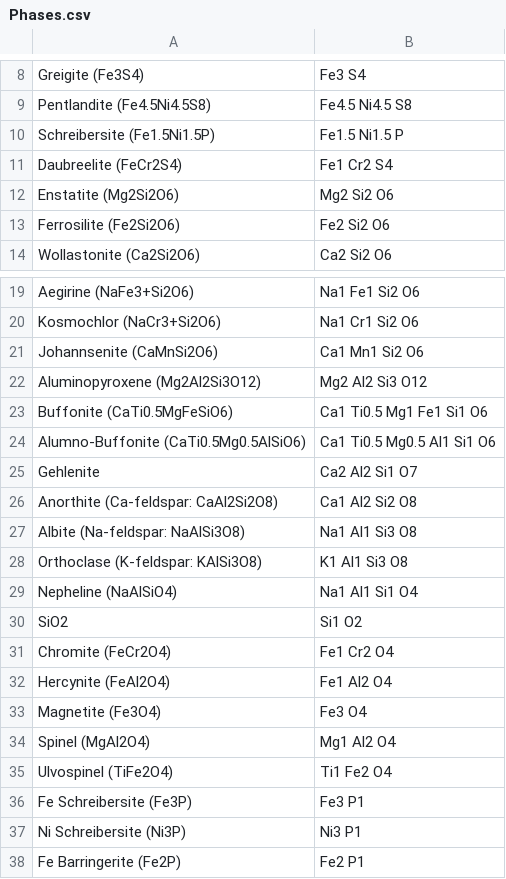
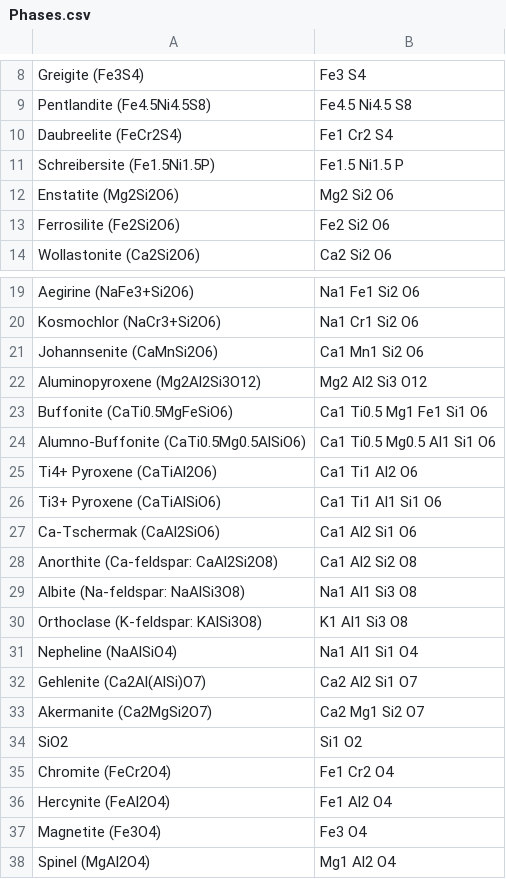
Before and after one commit to ZGainsforth/StoichiometryFitter, a CSV file: ConfigData/Phases.csv, drawn as a sheet; only a part is shown, gaps mark what is left out; the shorter side is filled out with more unchanged rows.

Commit message:
Fixed tetra/octahedral in spinel.  Added phases to the phases least square fit.

```diff
--- a/ConfigData/Phases.csv
+++ b/ConfigData/Phases.csv
@@ -9,4 +9,4 @@ Greigite (Fe3S4),               Fe3 S4
 Pentlandite (Fe4.5Ni4.5S8),     Fe4.5 Ni4.5 S8
+Daubreelite (FeCr2S4),          Fe1 Cr2 S4
 Schreibersite (Fe1.5Ni1.5P),    Fe1.5 Ni1.5 P
-Daubreelite (FeCr2S4),          Fe1 Cr2 S4
 Enstatite (Mg2Si2O6),           Mg2  Si2 O6
@@ -24,3 +24,5 @@ Buffonite (CaTi0.5MgFeSiO6),            Ca1  Ti0.5 Mg1 Fe1 Si1 O6
 Alumno-Buffonite (CaTi0.5Mg0.5AlSiO6),  Ca1  Ti0.5 Mg0.5 Al1 Si1 O6
-Gehlenite,                              Ca2 Al2 Si1 O7
+Ti4+ Pyroxene (CaTiAl2O6),				Ca1 Ti1 Al2 O6
+Ti3+ Pyroxene (CaTiAlSiO6),				Ca1 Ti1 Al1 Si1 O6
+Ca-Tschermak (CaAl2SiO6),				Ca1 Al2 Si1 O6
 Anorthite (Ca-feldspar: CaAl2Si2O8),    Ca1 Al2 Si2 O8
@@ -29,2 +31,4 @@ Orthoclase (K-feldspar: KAlSi3O8),      K1 Al1 Si3 O8
 Nepheline (NaAlSiO4),           Na1 Al1 Si1 O4
+Gehlenite (Ca2Al(AlSi)O7),      Ca2 Al2 Si1 O7
+Akermanite (Ca2MgSi2O7),        Ca2 Mg1 Si2 O7
 SiO2,                           Si1 O2
```
Also changed, not shown: 2 other files.
